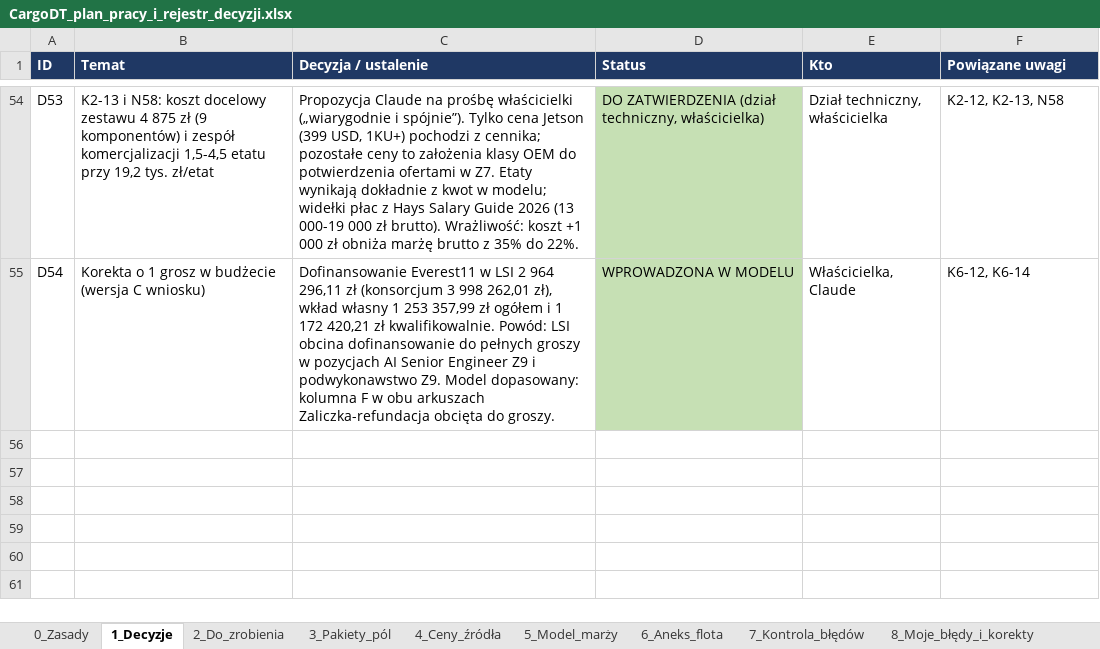
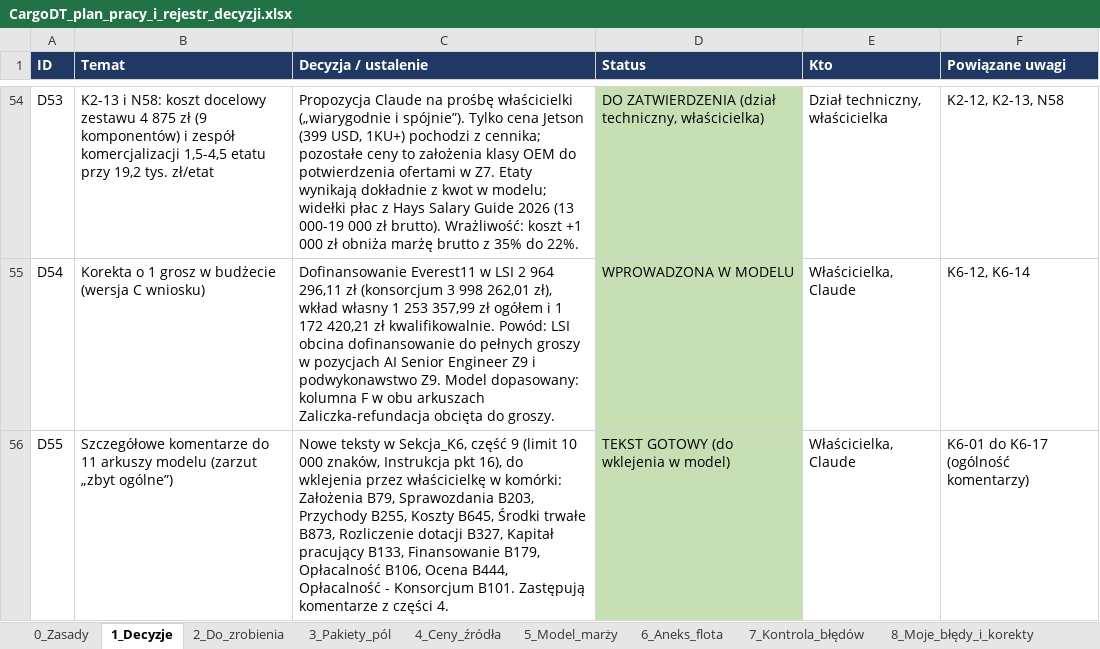
Before and after one commit to retajczyke/smart, an Excel workbook: CargoDT_plan_pracy_i_rejestr_decyzji.xlsx, sheet 1_Decyzje, drawn as a sheet; only a part is shown, gaps mark what is left out; values as stored, in another font and other column widths than the file's, no borders; the diff names each change by its address in the sheet, - before the commit and + after, or states it on an @@ line.

```diff
--- a/CargoDT_plan_pracy_i_rejestr_decyzji.xlsx (sheet 1_Decyzje)
+++ b/CargoDT_plan_pracy_i_rejestr_decyzji.xlsx (sheet 1_Decyzje)
+row 56: D55 | Szczegółowe komentarze do 11 arkuszy modelu (zarzut „zbyt ogólne”) | Nowe teksty w Sekcja_K6, część 9 (limit 10 000 znaków, Instrukcja pkt 16), do wklejenia przez właścicielkę w komórki: Założenia B79, Sprawozdania B203, Przychody B255, Koszty B645, Środki trwałe B873, Rozliczenie dotacji B327, Kapitał pracujący B133, Finansowanie B179, Opłacalność B106, Ocena B444, Opłacalność - Konsorcjum B101. Zastępują komentarze z części 4. | TEKST GOTOWY (do wklejenia w model) | Właścicielka, Claude | K6-01 do K6-17 (ogólność komentarzy)
```
Also changed, not shown: sheet 2_Do_zrobienia, sheet 8_Moje_błędy_i_korekty, sheet 9_Niespójności, 1 other file.
